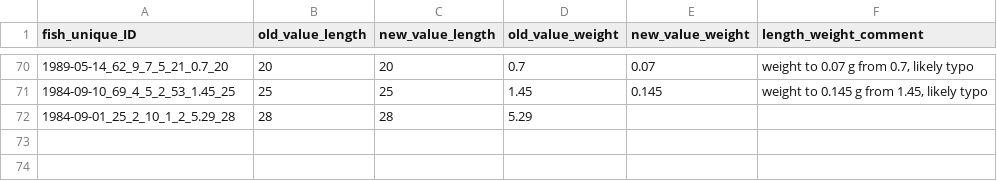
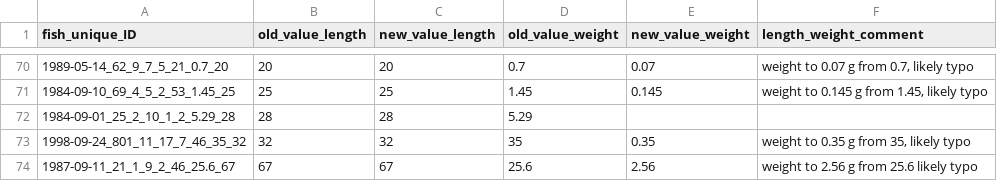
Before and after one commit to SiRE-P/LDP_ATS_Rescue, a CSV file: TRAWL_BIOSAMPLE/00_raw_data/03_AA_look_up_tables/length_weight_error_corrections.csv, drawn as a sheet; only a part is shown, gaps mark what is left out; the diff names each change by its address in the sheet, - before the commit and + after, or states it on an @@ line.

```diff
--- a/TRAWL_BIOSAMPLE/00_raw_data/03_AA_look_up_tables/length_weight_error_corrections.csv
+++ b/TRAWL_BIOSAMPLE/00_raw_data/03_AA_look_up_tables/length_weight_error_corrections.csv
+row 73: 1998-09-24_801_11_17_7_46_35_32 | 32 | 32 | 35 | 0.35 | weight to 0.35 g from 35, likely typo
+row 74: 1987-09-11_21_1_9_2_46_25.6_67 | 67 | 67 | 25.6 | 2.56 | weight to 2.56 g from 25.6 likely typo
```
Also changed, not shown: TRAWL_BIOSAMPLE/03_errors_out/duplicated_df_trawl.csv, TRAWL_BIOSAMPLE/03_errors_out/fish_length_weight_errors.csv, 8 other files.
